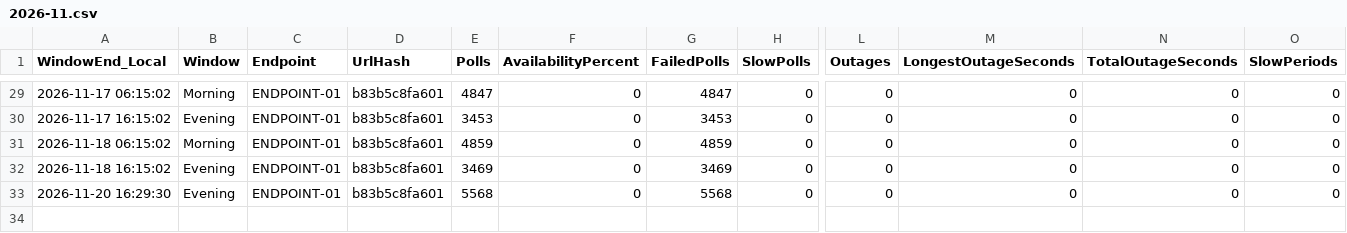
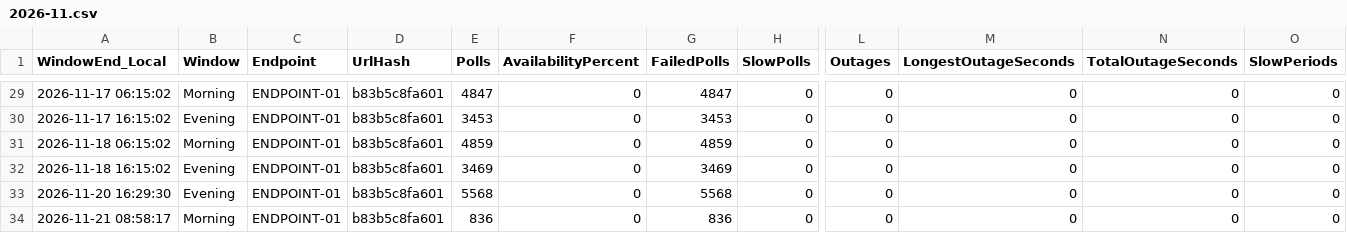
Before and after one commit to carrollchristopher/curl-monitor, a CSV file: data/telemetry/ENDPOINT-01/2026-11.csv, drawn as a sheet; only a part is shown, gaps mark what is left out; rows hold the shown columns only; the diff names each change by its address in the sheet, - before the commit and + after, or states it on an @@ line.

Commit message:
Feature Improvement: telemetry reporting publisher, data sampling 2026-11-21 morning, availability 0.00%
ENDPOINT-01: 836 polls, 0.00% available, p95 no successful polls

```diff
--- a/data/telemetry/ENDPOINT-01/2026-11.csv
+++ b/data/telemetry/ENDPOINT-01/2026-11.csv
+row 34: 2026-11-21 08:58:17 | Morning | ENDPOINT-01 | b83b5c8fa601 | 836 | 0 | 836 | 0 | 0 | 0 | 0 | 0
```
Also changed, not shown: 2 other files.
